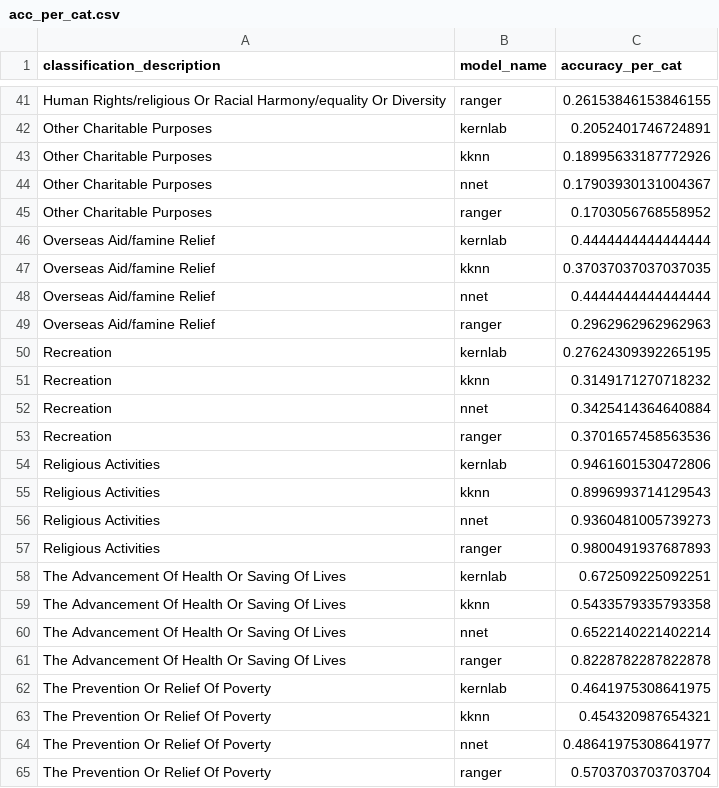
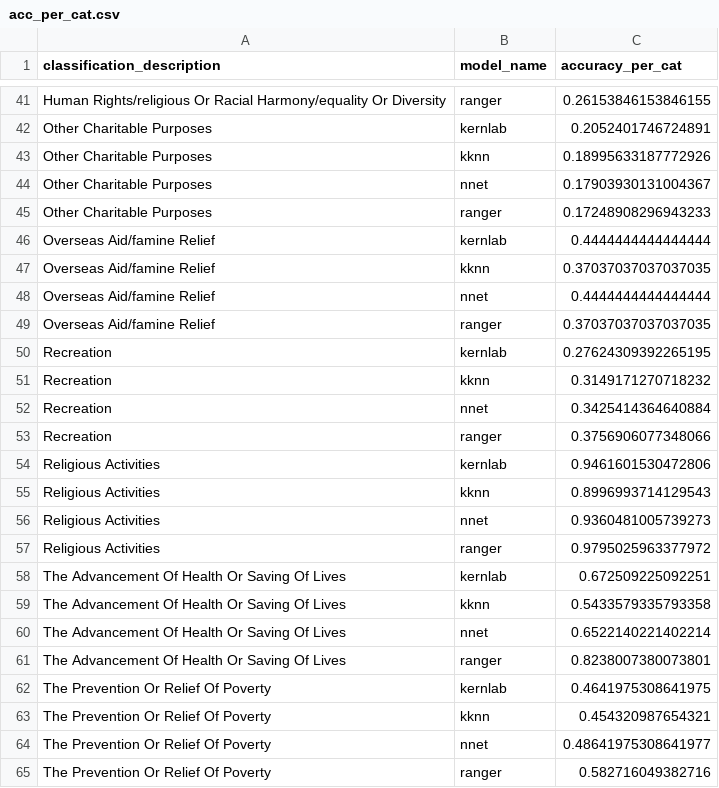
Before and after one commit to ClaireBenard/charity-classifier-app, a CSV file: data/acc_per_cat.csv, drawn as a sheet; only a part is shown, gaps mark what is left out; the diff covers the shown part only.

```diff
--- a/data/acc_per_cat.csv
+++ b/data/acc_per_cat.csv
@@ -44,3 +44,3 @@ Other Charitable Purposes,kknn,0.18995633187772926
 Other Charitable Purposes,nnet,0.17903930131004367
-Other Charitable Purposes,ranger,0.1703056768558952
+Other Charitable Purposes,ranger,0.17248908296943233
 Overseas Aid/famine Relief,kernlab,0.4444444444444444
@@ -48,3 +48,3 @@ Overseas Aid/famine Relief,kknn,0.37037037037037035
 Overseas Aid/famine Relief,nnet,0.4444444444444444
-Overseas Aid/famine Relief,ranger,0.2962962962962963
+Overseas Aid/famine Relief,ranger,0.37037037037037035
 Recreation,kernlab,0.27624309392265195
@@ -52,3 +52,3 @@ Recreation,kknn,0.3149171270718232
 Recreation,nnet,0.3425414364640884
-Recreation,ranger,0.3701657458563536
+Recreation,ranger,0.3756906077348066
 Religious Activities,kernlab,0.9461601530472806
@@ -56,3 +56,3 @@ Religious Activities,kknn,0.8996993714129543
 Religious Activities,nnet,0.9360481005739273
-Religious Activities,ranger,0.9800491937687893
+Religious Activities,ranger,0.9795025963377972
 The Advancement Of Health Or Saving Of Lives,kernlab,0.672509225092251
@@ -60,3 +60,3 @@ The Advancement Of Health Or Saving Of Lives,kknn,0.5433579335793358
 The Advancement Of Health Or Saving Of Lives,nnet,0.6522140221402214
-The Advancement Of Health Or Saving Of Lives,ranger,0.8228782287822878
+The Advancement Of Health Or Saving Of Lives,ranger,0.8238007380073801
 The Prevention Or Relief Of Poverty,kernlab,0.4641975308641975
@@ -64,2 +64,2 @@ The Prevention Or Relief Of Poverty,kknn,0.454320987654321
 The Prevention Or Relief Of Poverty,nnet,0.48641975308641977
-The Prevention Or Relief Of Poverty,ranger,0.5703703703703704
+The Prevention Or Relief Of Poverty,ranger,0.582716049382716
```
Also changed, not shown: 7 edited cells elsewhere in this file, 5 other files.
